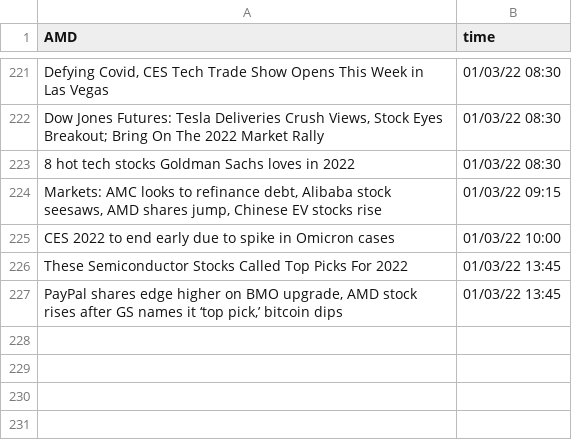
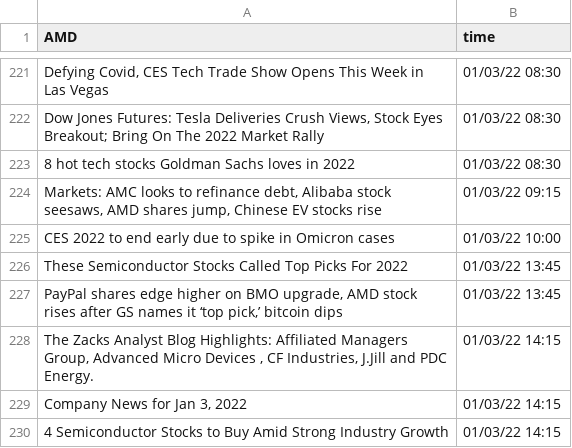
Before and after one commit to SophieLiuYQ/HeterogeneousComputing, a CSV file: data_AMD.csv, drawn as a sheet; only a part is shown, gaps mark what is left out; the diff names each change by its address in the sheet, - before the commit and + after, or states it on an @@ line.

```diff
--- a/data_AMD.csv
+++ b/data_AMD.csv
+row 228: The Zacks Analyst Blog Highlights: Affiliated Managers Group, Advanced Micro Devices , CF Industries, J.Jill and PDC Energy. | 01/03/22 14:15
+row 229: Company News for Jan 3, 2022 | 01/03/22 14:15
+row 230: 4 Semiconductor Stocks to Buy Amid Strong Industry Growth | 01/03/22 14:15
```
Also changed, not shown: data_MSFT.csv, price_AAPL.csv, 7 other files.
